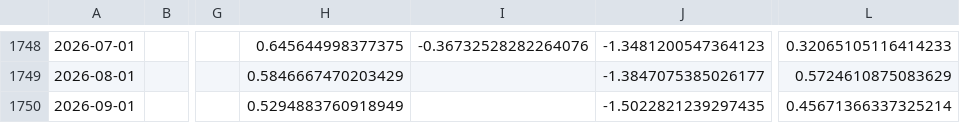
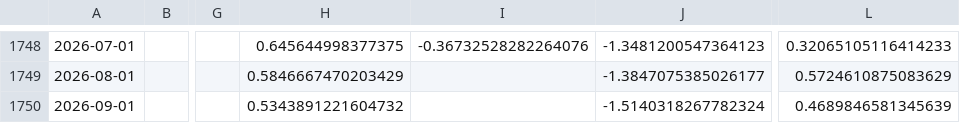
Before and after one commit to Akiravince/vigilance-pre-krach, a CSV file: data/history/panel_z.csv, drawn as a sheet; only a part is shown, gaps mark what is left out; the diff names each change by its address in the sheet, - before the commit and + after, or states it on an @@ line.

```diff
--- a/data/history/panel_z.csv
+++ b/data/history/panel_z.csv
-H1750: 0.5294883760918949
+H1750: 0.5343891221604732
-J1750: -1.5022821239297435
+J1750: -1.5140318267782324
-L1750: 0.45671366337325214
+L1750: 0.4689846581345639
```
Also changed, not shown: data/history/composite.csv, data/history/sign_scores.csv, 2 other files.
